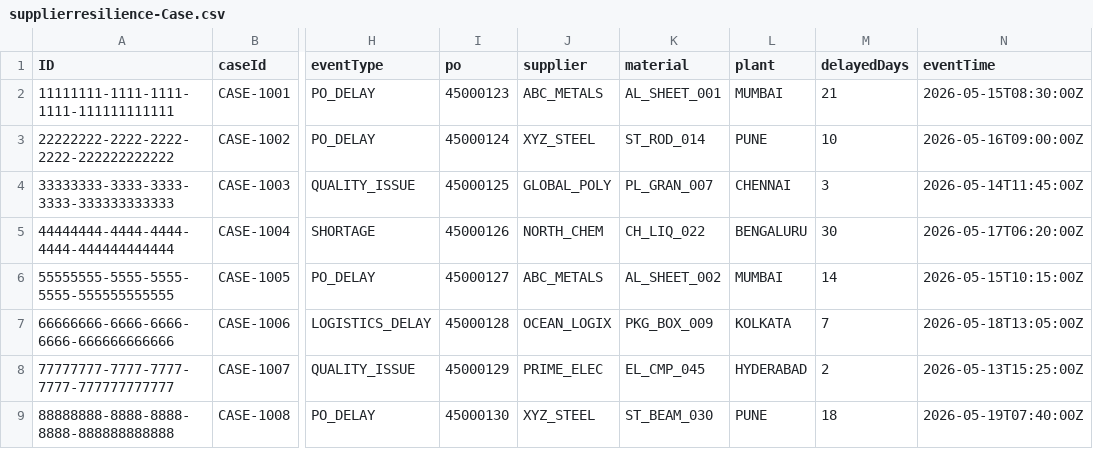
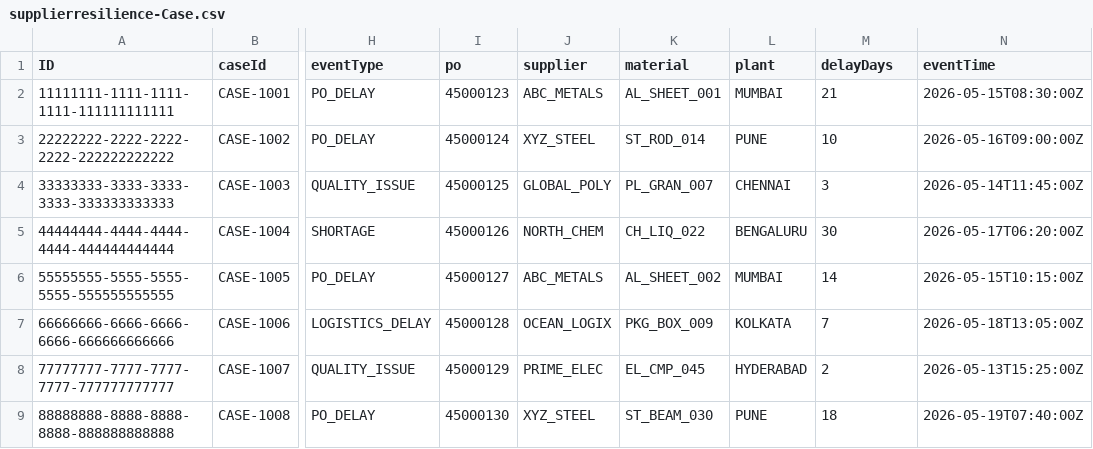
Before and after one commit to madhucapm/CG_SR_AGENT, a CSV file: db/data/supplierresilience-Case.csv, drawn as a sheet; only a part is shown, gaps mark what is left out; the diff names each change by its address in the sheet, - before the commit and + after, or states it on an @@ line.

Commit message:
madhu code fixes, table creation

```diff
--- a/db/data/supplierresilience-Case.csv
+++ b/db/data/supplierresilience-Case.csv
-M1: delayedDays
+M1: delayDays
```
Also changed, not shown: 51 other files.
